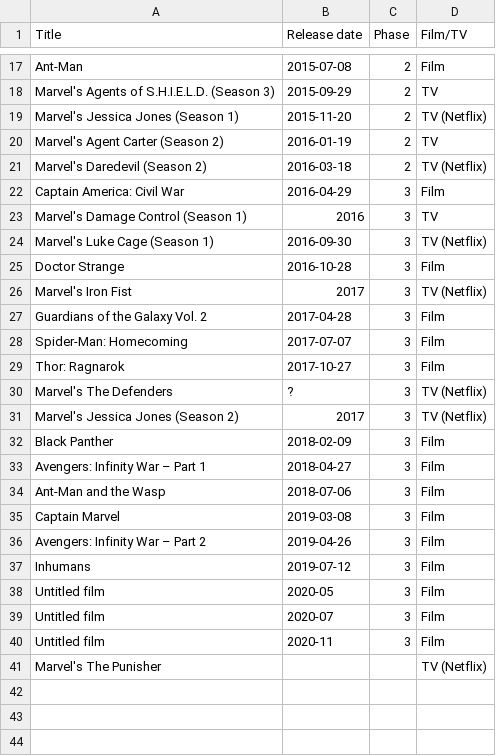
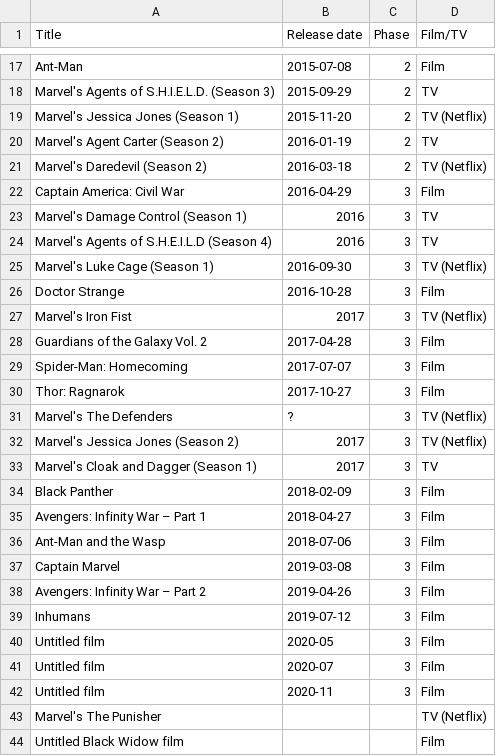
Before and after one commit to RobertShippey/MCU, a CSV file: MCU.csv, drawn as a sheet; only a part is shown, gaps mark what is left out.

```diff
--- a/MCU.csv
+++ b/MCU.csv
@@ -23,2 +23,3 @@ Captain America: Civil War, 2016-04-29, 3, Film
 Marvel's Damage Control (Season 1), 2016, 3, TV
+Marvel's Agents of S.H.E.I.L.D (Season 4), 2016, 3, TV
 Marvel's Luke Cage (Season 1), 2016-09-30, 3, TV (Netflix)
@@ -31,2 +32,3 @@ Marvel's The Defenders, ?, 3, TV (Netflix)
 Marvel's Jessica Jones (Season 2), 2017, 3, TV (Netflix)
+Marvel's Cloak and Dagger (Season 1), 2017, 3, TV
 Black Panther, 2018-02-09, 3, Film
@@ -41 +43,2 @@ Untitled film, 2020-11, 3, Film
 Marvel's The Punisher,,,TV (Netflix)
+Untitled Black Widow film,,,Film
```
